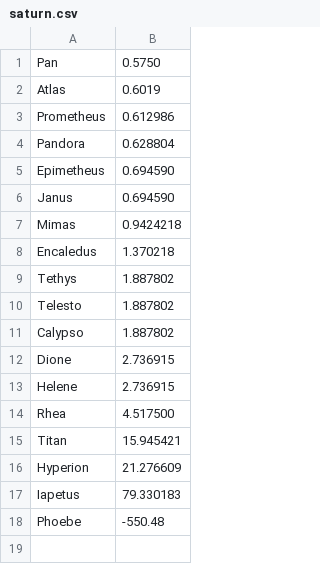
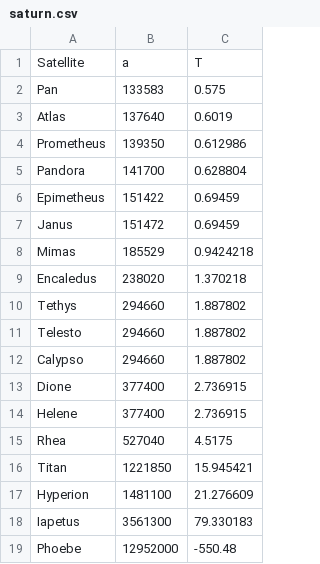
Before and after one commit to weka511/astro, a CSV file: data/saturn.csv, drawn as a sheet; addresses are those after the commit; the diff names each change by its address in the sheet, - before the commit and + after, or states it on an @@ line.

```diff
--- a/data/saturn.csv
+++ b/data/saturn.csv
+column B, rows 2-19: 133583 | 137640 | 139350 | 141700 | 151422 | 151472 | 185529 | 238020 | 294660 | 294660 | 294660 | 377400 | 377400 | 527040 | 1221850 | 1481100 | 3561300 | 12952000
+row 1: Satellite | a | T
-C2: 0.5750
+C2: 0.575
-C6:C7: 0.694590
+C6:C7: 0.69459
-C15: 4.517500
+C15: 4.5175
```
Also changed, not shown: 1 other file.
